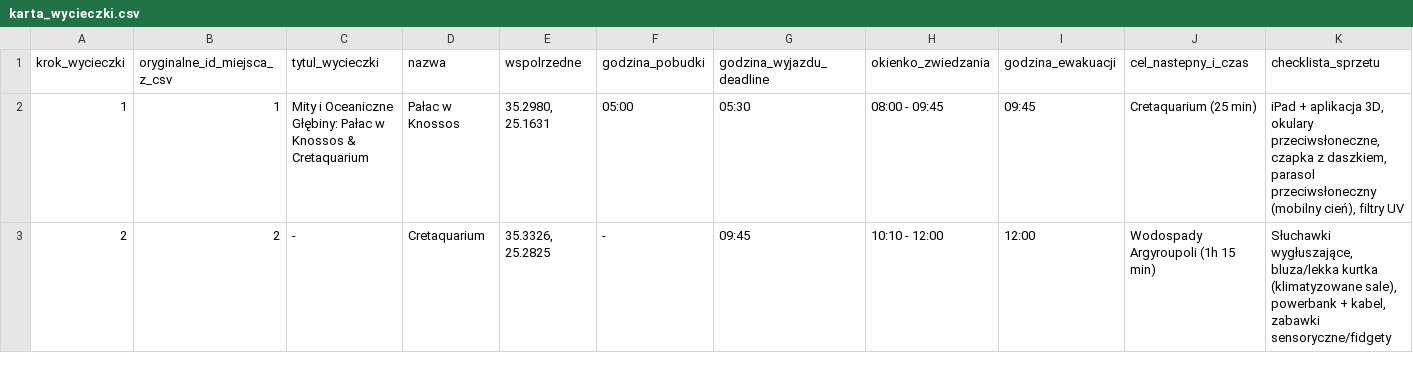
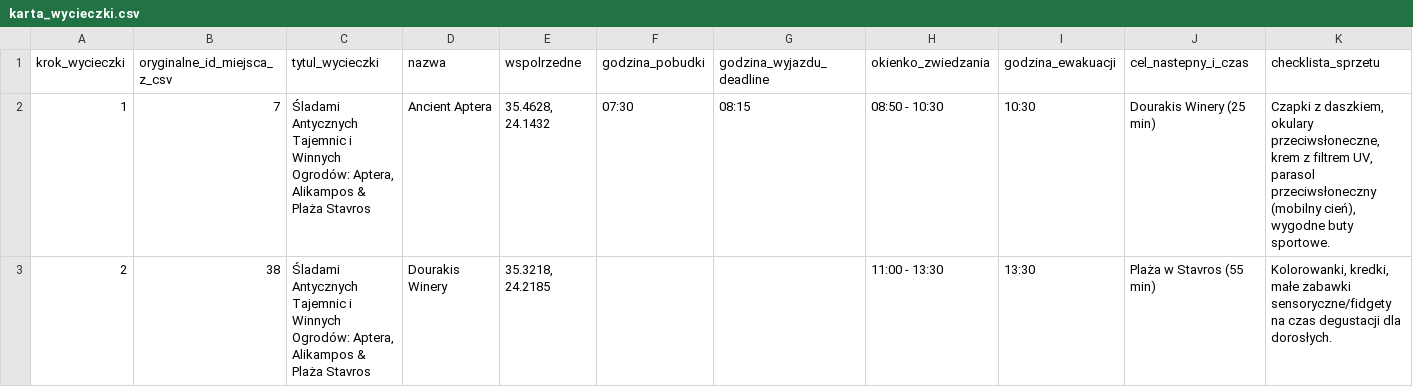
Before and after one commit to mgoral55/kreta-rodzicoprzewodnik, a CSV file: karta_wycieczki.csv, drawn as a sheet; only a part is shown; the diff covers the shown part only; the diff names each change by its address in the sheet, - before the commit and + after, or states it on an @@ line.

Commit message:
prompt do wycieczki

```diff
--- a/karta_wycieczki.csv
+++ b/karta_wycieczki.csv
-B2 (oryginalne_id_miejsca_z_csv): 1
+B2 (oryginalne_id_miejsca_z_csv): 7
-C2 (tytul_wycieczki): Mity i Oceaniczne Głębiny: Pałac w Knossos & Cretaquarium
+C2 (tytul_wycieczki): Śladami Antycznych Tajemnic i Winnych Ogrodów: Aptera, Alikampos & Plaża Stavros
-D2 (nazwa): Pałac w Knossos
+D2 (nazwa): Ancient Aptera
-E2 (wspolrzedne): 35.2980, 25.1631
+E2 (wspolrzedne): 35.4628, 24.1432
-F2 (godzina_pobudki): 05:00
+F2 (godzina_pobudki): 07:30
-G2 (godzina_wyjazdu_deadline): 05:30
+G2 (godzina_wyjazdu_deadline): 08:15
-H2 (okienko_zwiedzania): 08:00 - 09:45
+H2 (okienko_zwiedzania): 08:50 - 10:30
-I2 (godzina_ewakuacji): 09:45
+I2 (godzina_ewakuacji): 10:30
-J2 (cel_nastepny_i_czas): Cretaquarium (25 min)
+J2 (cel_nastepny_i_czas): Dourakis Winery (25 min)
-K2 (checklista_sprzetu): iPad + aplikacja 3D, okulary przeciwsłoneczne, czapka z daszkiem, parasol przeciwsłoneczny (mobilny cień), filtry UV
+K2 (checklista_sprzetu): Czapki z daszkiem, okulary przeciwsłoneczne, krem z filtrem UV, parasol przeciwsłoneczny (mobilny cień), wygodne buty sportowe.
-B3 (oryginalne_id_miejsca_z_csv): 2
+B3 (oryginalne_id_miejsca_z_csv): 38
-C3 (tytul_wycieczki): -
+C3 (tytul_wycieczki): Śladami Antycznych Tajemnic i Winnych Ogrodów: Aptera, Alikampos & Plaża Stavros
-D3 (nazwa): Cretaquarium
+D3 (nazwa): Dourakis Winery
-E3 (wspolrzedne): 35.3326, 25.2825
+E3 (wspolrzedne): 35.3218, 24.2185
-F3 (godzina_pobudki): -
+F3 (godzina_pobudki): (empty)
-G3 (godzina_wyjazdu_deadline): 09:45
+G3 (godzina_wyjazdu_deadline): (empty)
-H3 (okienko_zwiedzania): 10:10 - 12:00
+H3 (okienko_zwiedzania): 11:00 - 13:30
-I3 (godzina_ewakuacji): 12:00
+I3 (godzina_ewakuacji): 13:30
-J3 (cel_nastepny_i_czas): Wodospady Argyroupoli (1h 15 min)
+J3 (cel_nastepny_i_czas): Plaża w Stavros (55 min)
-K3 (checklista_sprzetu): Słuchawki wygłuszające, bluza/lekka kurtka (klimatyzowane sale), powerbank + kabel, zabawki sensoryczne/fidgety
+K3 (checklista_sprzetu): Kolorowanki, kredki, małe zabawki sensoryczne/fidgety na czas degustacji dla dorosłych.
```
Also changed, not shown: 2 removed rows and 40 edited cells elsewhere in this file, 2 other files.
